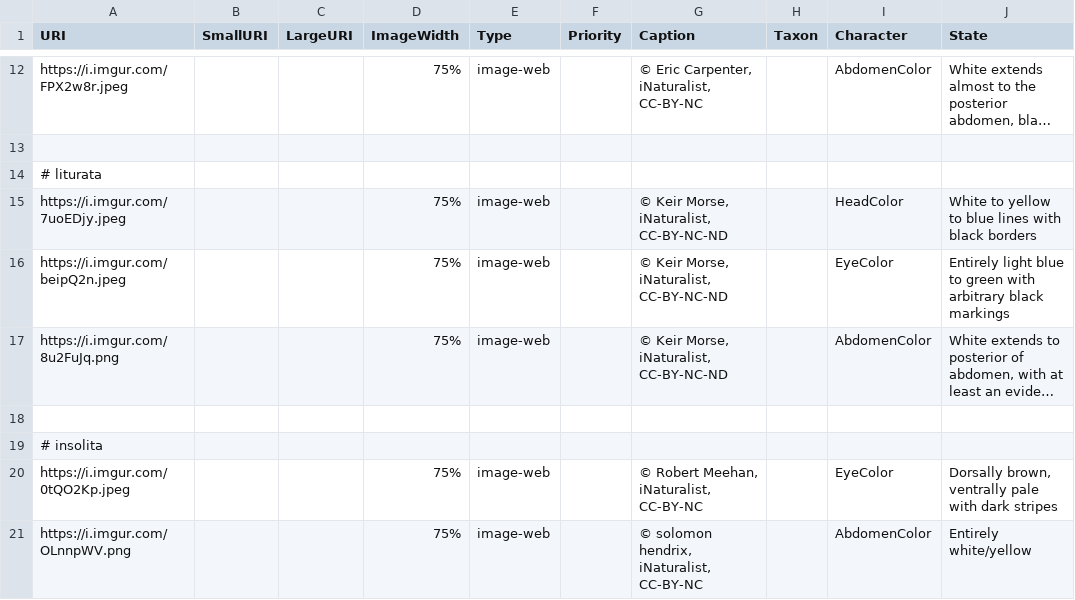
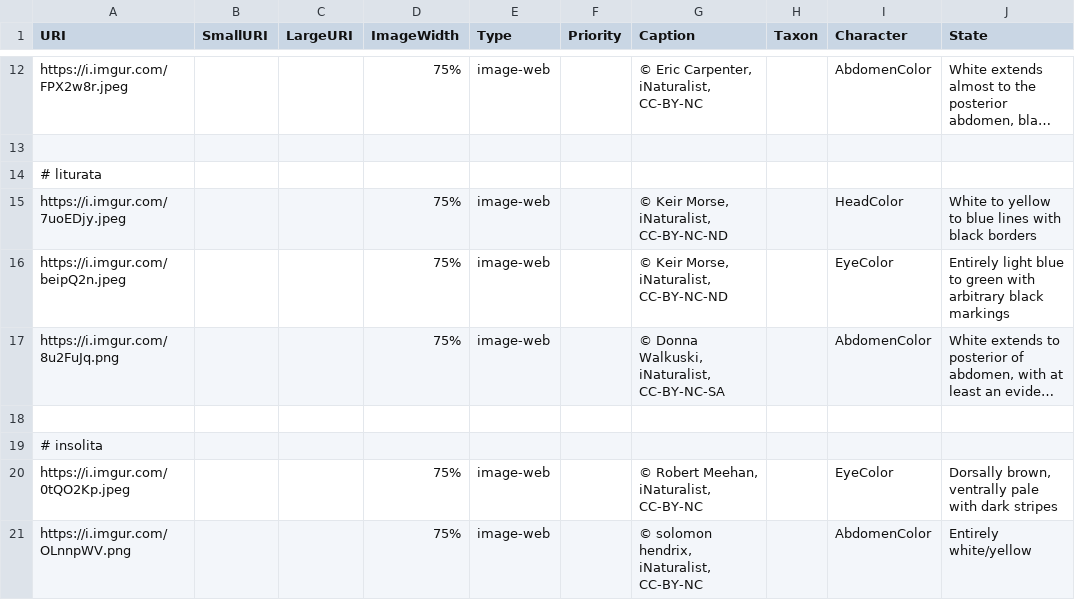
Before and after one commit to zdankowicz/homalodisca, a CSV file: identikit/kb/homalodisca/media.csv, drawn as a sheet; only a part is shown, gaps mark what is left out; long unchanged cells end in …; the diff names each change by its address in the sheet, - before the commit and + after, or states it on an @@ line.

Commit message:
Update media.csv

```diff
--- a/identikit/kb/homalodisca/media.csv
+++ b/identikit/kb/homalodisca/media.csv
-G17 (Caption): © Keir Morse, iNaturalist, CC-BY-NC-ND
+G17 (Caption): © Donna Walkuski, iNaturalist, CC-BY-NC-SA
```
